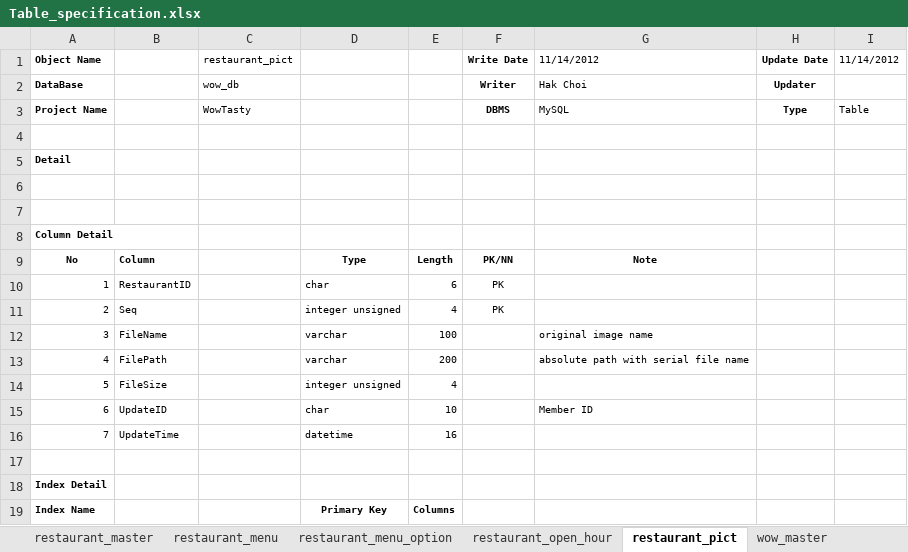
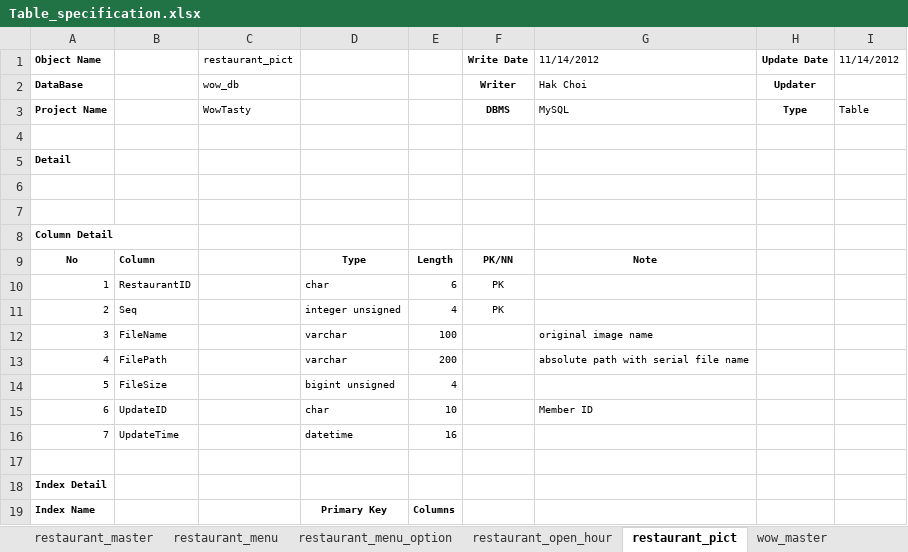
Before and after one commit to wowtastydev/wowtasty, an Excel workbook: document/01 DataBase Design/Table_specification.xlsx, sheet restaurant_pict, drawn as a sheet; values as stored, in another font and other column widths than the file's, no borders; the diff names each change by its address in the sheet, - before the commit and + after, or states it on an @@ line.

```diff
--- a/document/01 DataBase Design/Table_specification.xlsx (sheet restaurant_pict)
+++ b/document/01 DataBase Design/Table_specification.xlsx (sheet restaurant_pict)
-D14: integer unsigned
+D14: bigint unsigned
```
Also changed, not shown: sheet delivery_master, sheet restaurant_master, sheet restaurant_menu, 2 other files.
